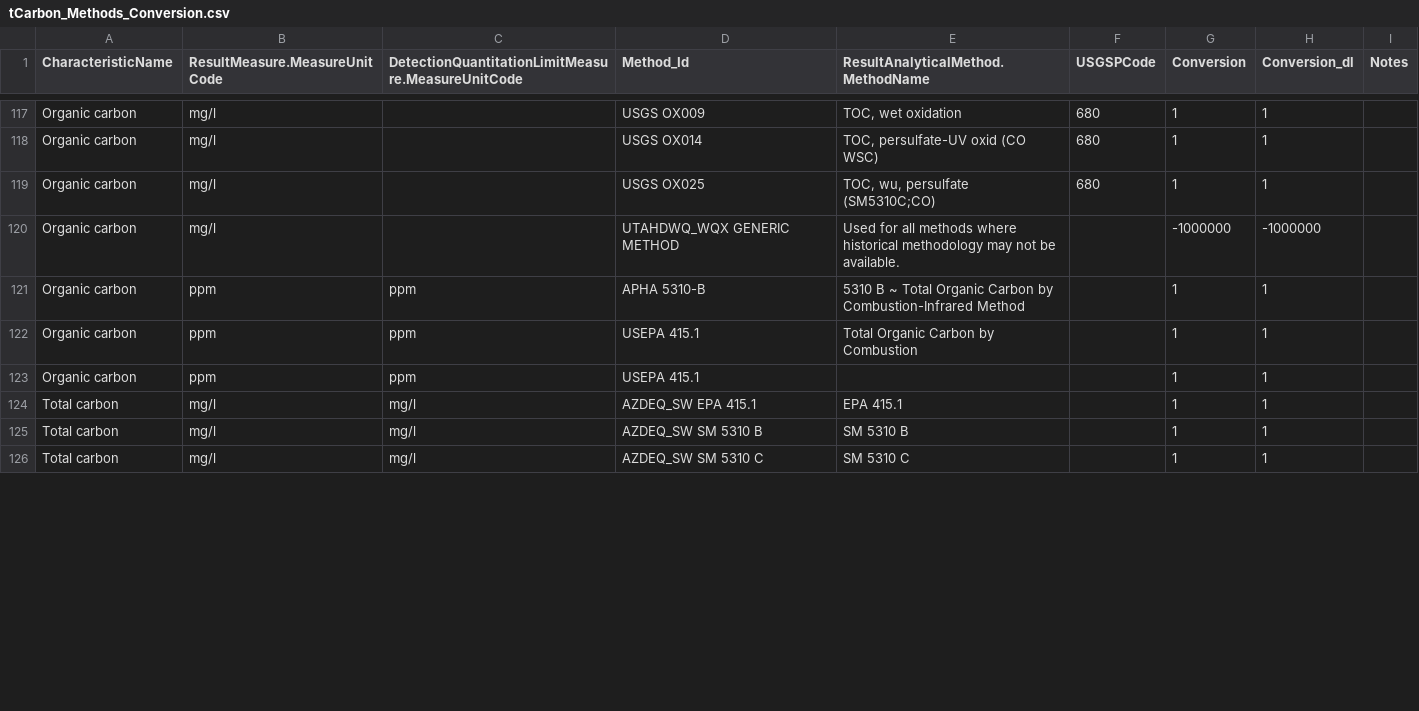
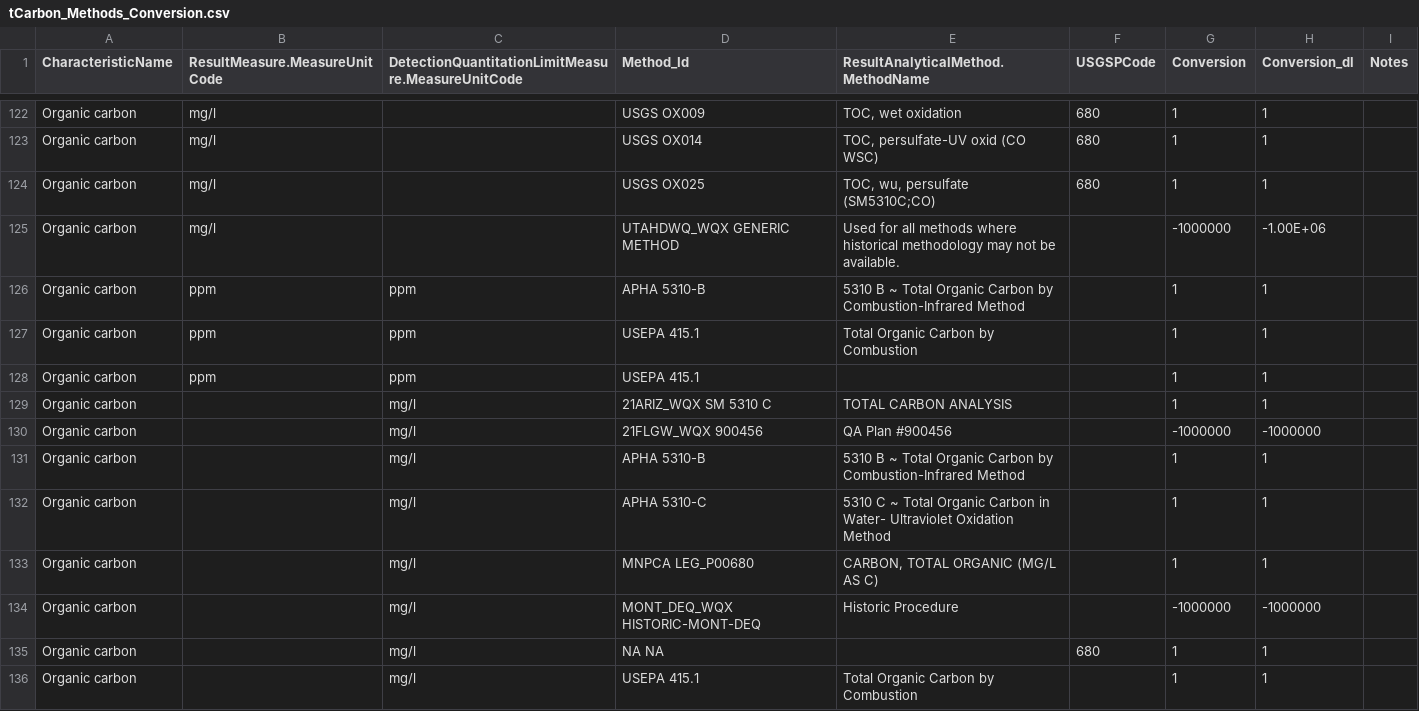
Before and after one commit to cont-limno/lagos_database, a CSV file: conversion_files/tCarbon_Methods_Conversion.csv, drawn as a sheet; only a part is shown, gaps mark what is left out; the shorter side is filled out with more unchanged rows; the diff covers the shown part only.

```diff
--- a/conversion_files/tCarbon_Methods_Conversion.csv
+++ b/conversion_files/tCarbon_Methods_Conversion.csv
@@ -119,3 +124,3 @@ Organic carbon,mg/l,,USGS OX014,"TOC, persulfate-UV oxid (CO WSC)",680,1,1,
 Organic carbon,mg/l,,USGS OX025,"TOC, wu, persulfate (SM5310C;CO)",680,1,1,
-Organic carbon,mg/l,,UTAHDWQ_WQX GENERIC METHOD,Used for all methods where historical methodology may not be available.,,-1000000,-1000000,
+Organic carbon,mg/l,,UTAHDWQ_WQX GENERIC METHOD,Used for all methods where historical methodology may not be available.,,-1000000,-1.00E+06,
 Organic carbon,ppm,ppm,APHA 5310-B,5310 B ~ Total Organic Carbon by Combustion-Infrared Method,,1,1,
@@ -123 +128,9 @@ Organic carbon,ppm,ppm,USEPA 415.1,Total Organic Carbon by Combustion,,1,1,
 Organic carbon,ppm,ppm,USEPA 415.1,,,1,1,
+Organic carbon,,mg/l,21ARIZ_WQX SM 5310 C,TOTAL CARBON ANALYSIS,,1,1,
+Organic carbon,,mg/l,21FLGW_WQX 900456,QA Plan #900456,,-1000000,-1000000,
+Organic carbon,,mg/l,APHA 5310-B,5310 B ~ Total Organic Carbon by Combustion-Infrared Method,,1,1,
+Organic carbon,,mg/l,APHA 5310-C,5310 C ~ Total Organic Carbon in Water- Ultraviolet Oxidation Method,,1,1,
+Organic carbon,,mg/l,MNPCA LEG_P00680,"CARBON, TOTAL ORGANIC (MG/L AS C)",,1,1,
+Organic carbon,,mg/l,MONT_DEQ_WQX HISTORIC-MONT-DEQ,Historic Procedure,,-1000000,-1000000,
+Organic carbon,,mg/l,NA NA,,680,1,1,
+Organic carbon,,mg/l,USEPA 415.1,Total Organic Carbon by Combustion,,1,1,
```
Also changed, not shown: 11 added rows and 50 edited cells elsewhere in this file, conversion_files/Conductivity_Methods_Conversion.csv, conversion_files/Turbidity_Methods_Conversion.csv, 1 other file.
